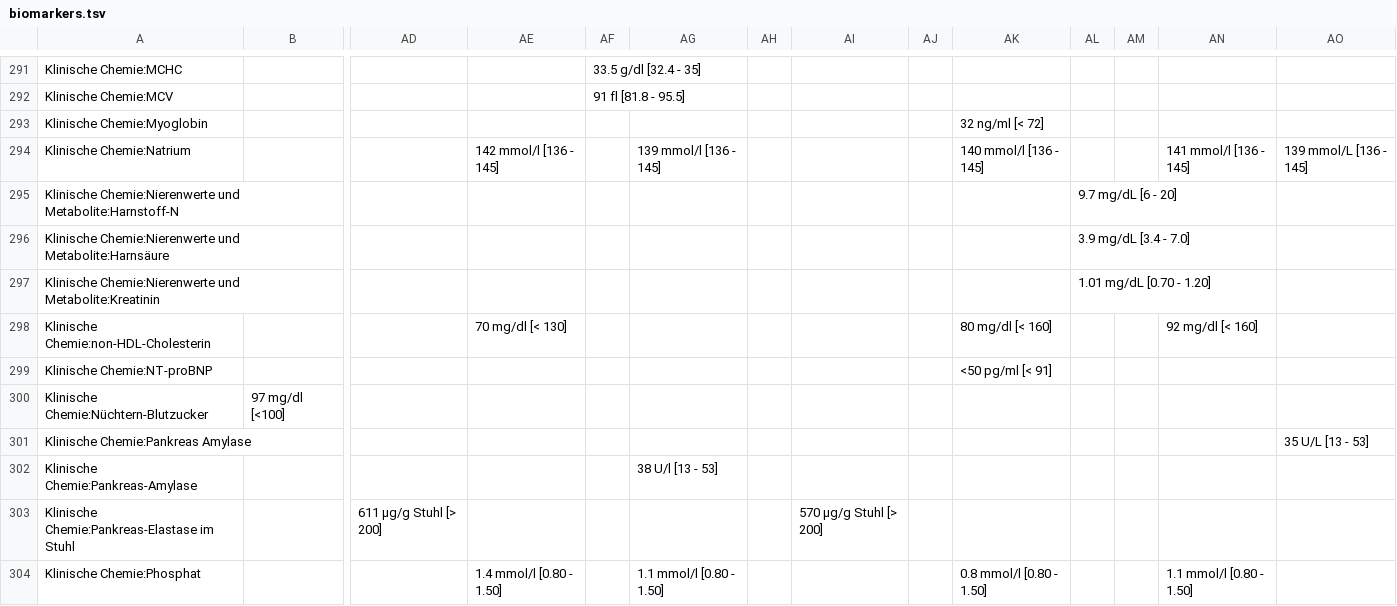
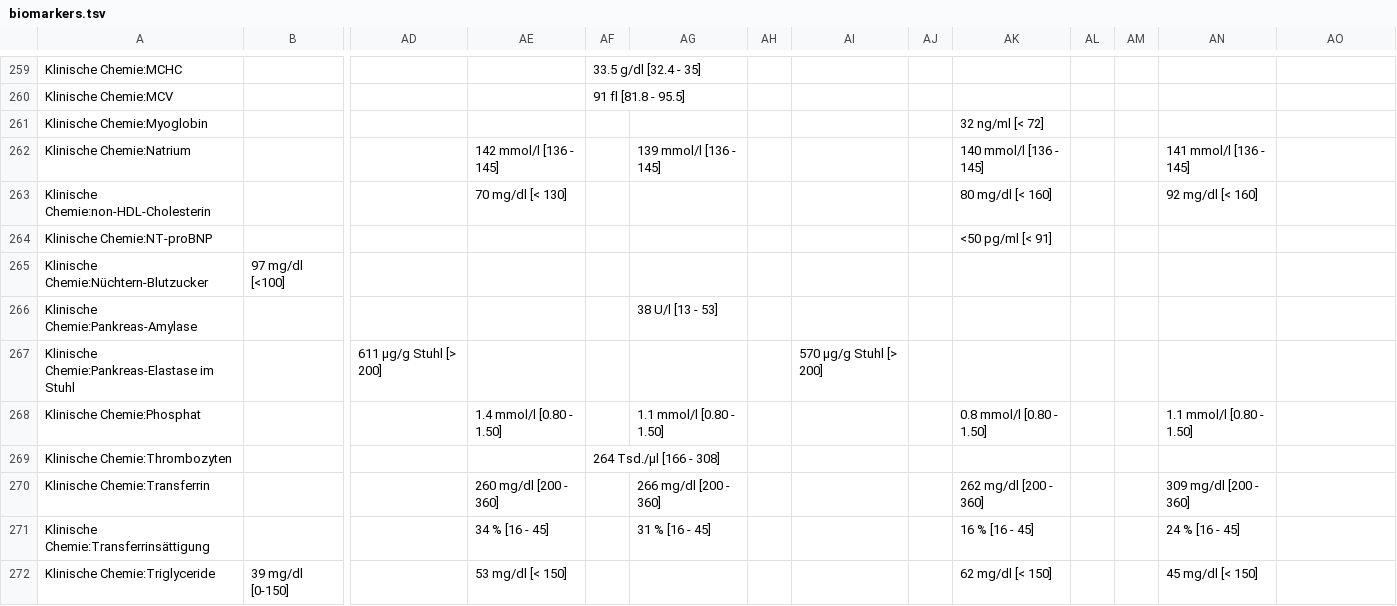
Before and after one commit to ympoglag/biomarkers, a TSV file: biomarkers.tsv, drawn as a sheet; only a part is shown, gaps mark what is left out; the shorter side is filled out with more unchanged rows; removed rows and columns are numbered as before the commit, all else as after; rows hold the shown columns only; the diff covers the shown part only; the diff names each change by its address in the sheet, - before the commit and + after, or states it on an @@ line.

```diff
--- a/biomarkers.tsv
+++ b/biomarkers.tsv
-AO262: 139 mmol/L [136 - 145]
+AO262: (empty)
-row 295: Klinische Chemie:Nierenwerte und Metabolite:Harnstoff-N |  |  |  |  |  |  |  |  |  | 9.7 mg/dL [6 - 20]
-row 296: Klinische Chemie:Nierenwerte und Metabolite:Harnsäure |  |  |  |  |  |  |  |  |  | 3.9 mg/dL [3.4 - 7.0]
-row 297: Klinische Chemie:Nierenwerte und Metabolite:Kreatinin |  |  |  |  |  |  |  |  |  | 1.01 mg/dL [0.70 - 1.20]
-row 301: Klinische Chemie:Pankreas Amylase |  |  |  |  |  |  |  |  |  |  |  |  | 35 U/L [13 - 53]
```
Also changed, not shown: 42 removed rows and 20 edited cells elsewhere in this file, 2 other files.
